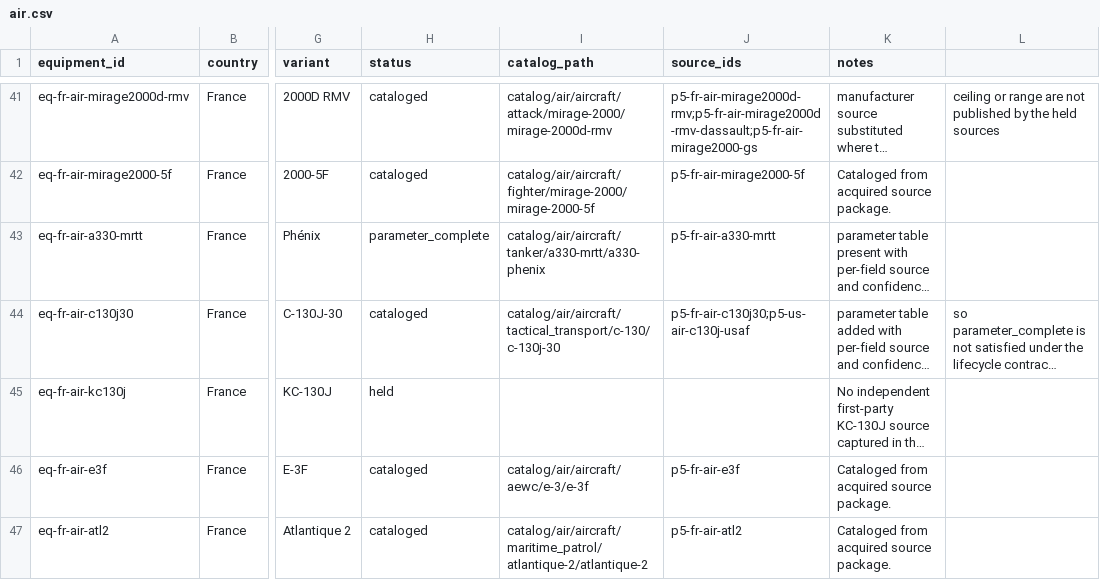
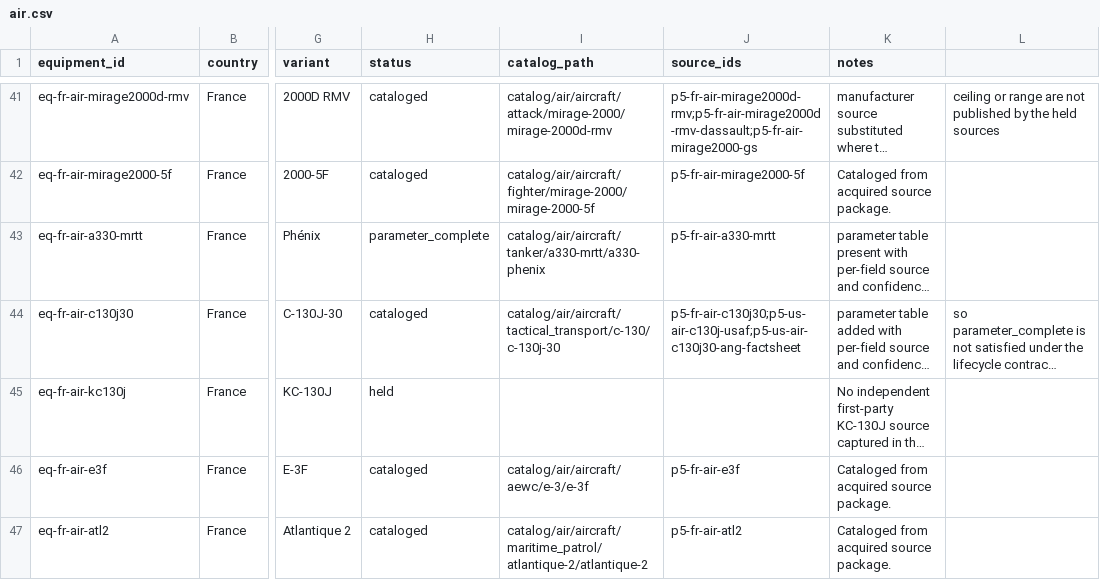
Before and after one commit to Void0312Aurora/Echelon-Forge, a CSV file: database/research/equipment/backlog/air.csv, drawn as a sheet; only a part is shown, gaps mark what is left out; long unchanged cells end in …; the diff names each change by its address in the sheet, - before the commit and + after, or states it on an @@ line.

Commit message:
feat(database): close the last unrecorded fields in the nineteen air parameter tables
The nineteen leaves that already carried parameter tables had three fields still
recorded as unestablished. All three are now filled from sources.

Mirage 2000D RMV, powerplant and performance:
- The Tier C specification compilation already admitted as p5-fr-air-mirage2000-gs
  publishes the M53-P2 with both thrust figures, and states that two-seat and
  strike variants share fundamental performance characteristics. The leaf now
  records the engine, maximum and sea-level speed, service ceiling, combat radius,
  ferry range, rate of climb, load limits and the nine hardpoints.
- Every performance row is labelled a family value rather than a measured 2000D
  figure, which is what the source supports.

C-130J-30, maximum takeoff weight:
- The main Air Force fact sheet publishes this for the C-130J column only, which is
  why the field was recorded as not published. A 130th Airlift Wing Air National
  Guard fact sheet written specifically as a J-30 against J comparison supplies it:
  164,000 lb, identical to the standard C-130J, so the stretch did not raise the
  structural limit. The same page gives a maximum payload of 46,700 lb for the
  stretch against 47,000 lb for the standard aircraft.
- That page carries its own conversion errors: it prints 112 ft 9 in as 34.37 m
  where the correct value is 34.69 m, and the 15 ft stretch as 4.58 m where the
  correct value is 4.57 m. Those are recorded in the package and not inherited.

State of the nineteen: every parameter row now carries a cited value with a
recorded source and confidence, and no row in any of the nineteen leaves records a
field as unestablished. Eleven rest on tier A or B sources and were previously the
stronger half of the set; the Chinese and Russian leaves and the two Mirage and
NH90 leaves remain tier C and their status is stated per leaf rather than averaged
across the batch.

Closure gate locally: C1-C5 pass, exit 0. No GitHub combined-status check exists on
this SHA; this is the repository's own gate run, not an independent CI result.

Manifests 226 -> 227.

```diff
--- a/database/research/equipment/backlog/air.csv
+++ b/database/research/equipment/backlog/air.csv
-J44 (source_ids): p5-fr-air-c130j30;p5-us-air-c130j-usaf
+J44 (source_ids): p5-fr-air-c130j30;p5-us-air-c130j-usaf;p5-us-air-c130j30-ang-factsheet
```
Also changed, not shown: 4 other files.
